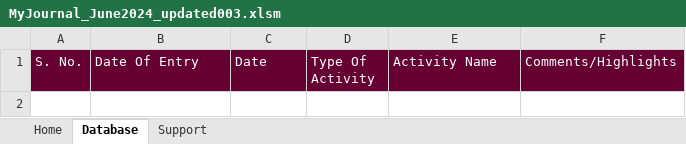
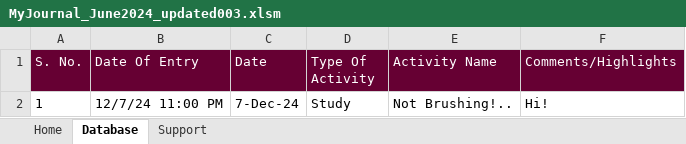
Before and after one commit to XavierMj2023/all_my_software_projects, an Excel workbook: udemyDataAnalytics_documents/AllExcelForPractise/Excel101_MyPractise/ExcelForPractise/MyJournal_UseTemplate_105/MyJournal_June2024_updated003.xlsm, sheet Database, drawn as a sheet; values as stored, in another font and other column widths than the file's, no borders; the diff names each change by its address in the sheet, - before the commit and + after, or states it on an @@ line.

```diff
--- a/udemyDataAnalytics_documents/AllExcelForPractise/Excel101_MyPractise/ExcelForPractise/MyJournal_UseTemplate_105/MyJournal_June2024_updated003.xlsm (sheet Database)
+++ b/udemyDataAnalytics_documents/AllExcelForPractise/Excel101_MyPractise/ExcelForPractise/MyJournal_UseTemplate_105/MyJournal_June2024_updated003.xlsm (sheet Database)
+row 2: 1 | 12/7/24 11:00 PM | 7-Dec-24 | Study | Not Brushing!.. | Hi!
```
Also changed, not shown: udemyDataAnalytics_documents/AllExcelForPractise/2023December_Design_XLSM.xlsm, udemyDataAnalytics_documents/AllExcelForPractise/Excel101_MyPractise/ExcelForPractise/MyJournal_Original/MyJournal_Template_001.xlsm, 49 other files.
